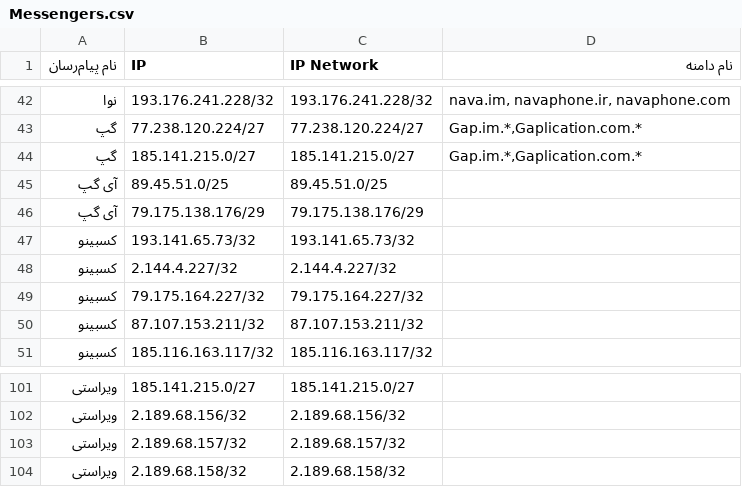
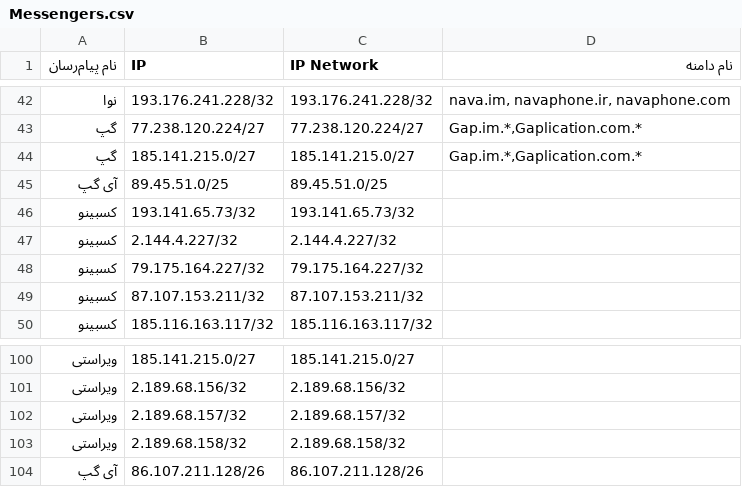
Before and after one commit to Chocolate4U/ito.gov.ir-Mirror, a CSV file: data/Messengers.csv, drawn as a sheet; only a part is shown, gaps mark what is left out.

Commit message:
Update Data

```diff
--- a/data/Messengers.csv
+++ b/data/Messengers.csv
@@ -45,3 +45,2 @@
 "آی گپ",89.45.51.0/25,89.45.51.0/25,
-"آی گپ",79.175.138.176/29,79.175.138.176/29,
 کسبینو,193.141.65.73/32,193.141.65.73/32,
@@ -104 +103,2 @@
 ویراستی,2.189.68.158/32,2.189.68.158/32,
+"آی گپ",86.107.211.128/26,86.107.211.128/26,
```
Also changed, not shown: 3 other files.
